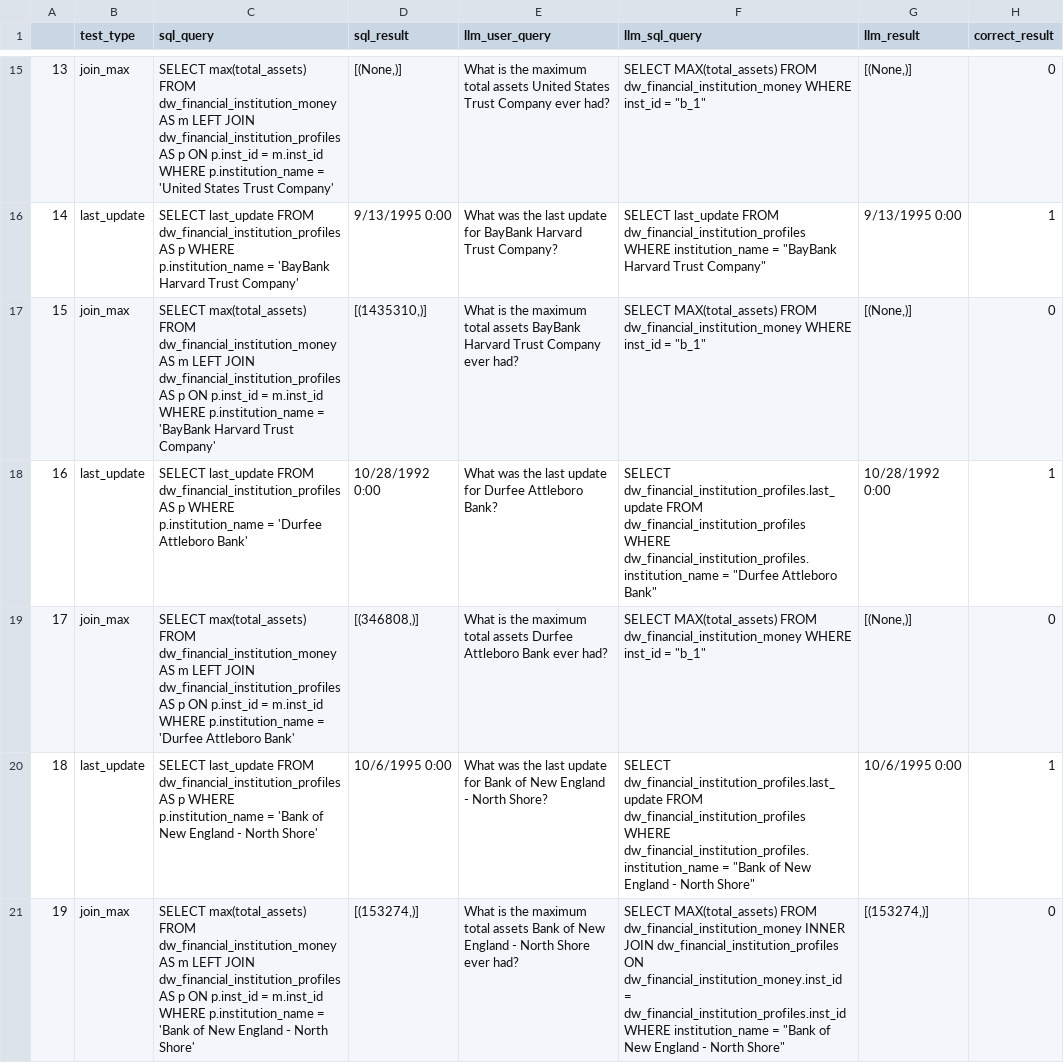
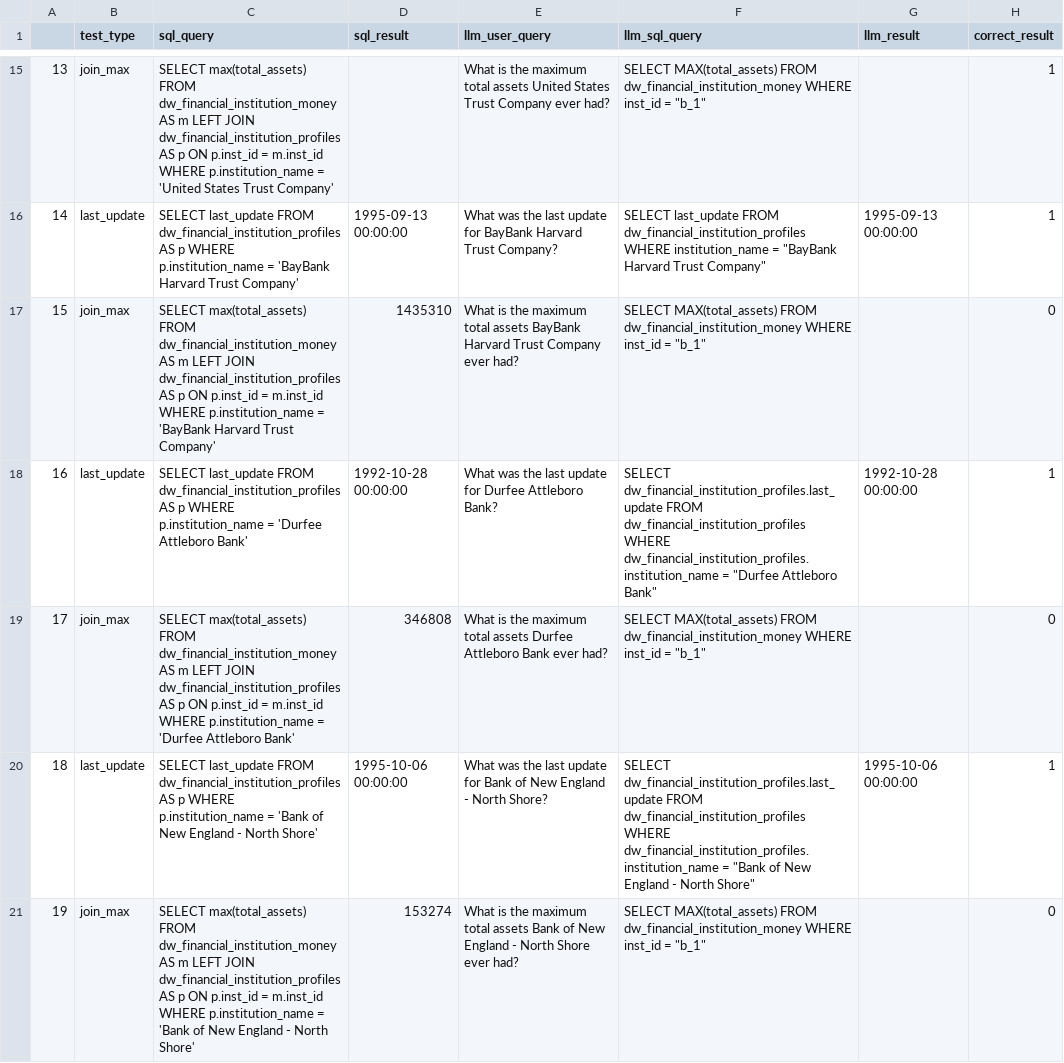
Before and after one commit to jaimiles23/LLMAnalyticsAccuracy, a CSV file: data/llm_accuracy.csv, drawn as a sheet; only a part is shown, gaps mark what is left out; the diff covers the shown part only.

```diff
--- a/data/llm_accuracy.csv
+++ b/data/llm_accuracy.csv
@@ -15,7 +15,7 @@
-13,join_max, SELECT max(total_assets) FROM dw_financial_institution_money AS m LEFT JOIN dw_financial_institution_profiles AS p ON p.inst_id = m.inst_id WHERE p.institution_name = 'United States Trust Company' ,"[(None,)]",What is the maximum total assets United States Trust Company ever had?,"SELECT MAX(total_assets) FROM dw_financial_institution_money WHERE inst_id = ""b_1""","[(None,)]",0
-14,last_update,SELECT last_update FROM dw_financial_institution_profiles AS p WHERE p.institution_name = 'BayBank Harvard Trust Company',9/13/1995 0:00,What was the last update for BayBank Harvard Trust Company?,"SELECT last_update FROM dw_financial_institution_profiles WHERE institution_name = ""BayBank Harvard Trust Company""",9/13/1995 0:00,1
-15,join_max, SELECT max(total_assets) FROM dw_financial_institution_money AS m LEFT JOIN dw_financial_institution_profiles AS p ON p.inst_id = m.inst_id WHERE p.institution_name = 'BayBank Harvard Trust Company' ,"[(1435310,)]",What is the maximum total assets BayBank Harvard Trust Company ever had?,"SELECT MAX(total_assets) FROM dw_financial_institution_money WHERE inst_id = ""b_1""","[(None,)]",0
-16,last_update,SELECT last_update FROM dw_financial_institution_profiles AS p WHERE p.institution_name = 'Durfee Attleboro Bank',10/28/1992 0:00,What was the last update for Durfee Attleboro Bank?,"SELECT dw_financial_institution_profiles.last_update FROM dw_financial_institution_profiles WHERE dw_financial_institution_profiles.institution_name = ""Durfee Attleboro Bank""",10/28/1992 0:00,1
-17,join_max, SELECT max(total_assets) FROM dw_financial_institution_money AS m LEFT JOIN dw_financial_institution_profiles AS p ON p.inst_id = m.inst_id WHERE p.institution_name = 'Durfee Attleboro Bank' ,"[(346808,)]",What is the maximum total assets Durfee Attleboro Bank ever had?,"SELECT MAX(total_assets) FROM dw_financial_institution_money WHERE inst_id = ""b_1""","[(None,)]",0
-18,last_update,SELECT last_update FROM dw_financial_institution_profiles AS p WHERE p.institution_name = 'Bank of New England - North Shore',10/6/1995 0:00,What was the last update for Bank of New England - North Shore?,"SELECT dw_financial_institution_profiles.last_update FROM dw_financial_institution_profiles WHERE dw_financial_institution_profiles.institution_name = ""Bank of New England - North Shore""",10/6/1995 0:00,1
-19,join_max, SELECT max(total_assets) FROM dw_financial_institution_money AS m LEFT JOIN dw_financial_institution_profiles AS p ON p.inst_id = m.inst_id WHERE p.institution_name = 'Bank of New England - North Shore' ,"[(153274,)]",What is the maximum total assets Bank of New England - North Shore ever had?,"SELECT MAX(total_assets) FROM dw_financial_institution_money INNER JOIN dw_financial_institution_profiles ON dw_financial_institution_money.inst_id = dw_financial_institution_profiles.inst_id WHERE institution_name = ""Bank of New England - North Shore""","[(153274,)]",0
+13,join_max,SELECT max(total_assets) FROM dw_financial_institution_money AS m LEFT JOIN dw_financial_institution_profiles AS p ON p.inst_id = m.inst_id WHERE p.institution_name = 'United States Trust Company' ,,What is the maximum total assets United States Trust Company ever had?,"SELECT MAX(total_assets) FROM dw_financial_institution_money WHERE inst_id = ""b_1""",,1
+14,last_update,SELECT last_update FROM dw_financial_institution_profiles AS p WHERE p.institution_name = 'BayBank Harvard Trust Company',1995-09-13 00:00:00,What was the last update for BayBank Harvard Trust Company?,"SELECT last_update FROM dw_financial_institution_profiles WHERE institution_name = ""BayBank Harvard Trust Company""",1995-09-13 00:00:00,1
+15,join_max,SELECT max(total_assets) FROM dw_financial_institution_money AS m LEFT JOIN dw_financial_institution_profiles AS p ON p.inst_id = m.inst_id WHERE p.institution_name = 'BayBank Harvard Trust Company' ,1435310,What is the maximum total assets BayBank Harvard Trust Company ever had?,"SELECT MAX(total_assets) FROM dw_financial_institution_money WHERE inst_id = ""b_1""",,0
+16,last_update,SELECT last_update FROM dw_financial_institution_profiles AS p WHERE p.institution_name = 'Durfee Attleboro Bank',1992-10-28 00:00:00,What was the last update for Durfee Attleboro Bank?,"SELECT dw_financial_institution_profiles.last_update FROM dw_financial_institution_profiles WHERE dw_financial_institution_profiles.institution_name = ""Durfee Attleboro Bank""",1992-10-28 00:00:00,1
+17,join_max,SELECT max(total_assets) FROM dw_financial_institution_money AS m LEFT JOIN dw_financial_institution_profiles AS p ON p.inst_id = m.inst_id WHERE p.institution_name = 'Durfee Attleboro Bank' ,346808,What is the maximum total assets Durfee Attleboro Bank ever had?,"SELECT MAX(total_assets) FROM dw_financial_institution_money WHERE inst_id = ""b_1""",,0
+18,last_update,SELECT last_update FROM dw_financial_institution_profiles AS p WHERE p.institution_name = 'Bank of New England - North Shore',1995-10-06 00:00:00,What was the last update for Bank of New England - North Shore?,"SELECT dw_financial_institution_profiles.last_update FROM dw_financial_institution_profiles WHERE dw_financial_institution_profiles.institution_name = ""Bank of New England - North Shore""",1995-10-06 00:00:00,1
+19,join_max,SELECT max(total_assets) FROM dw_financial_institution_money AS m LEFT JOIN dw_financial_institution_profiles AS p ON p.inst_id = m.inst_id WHERE p.institution_name = 'Bank of New England - North Shore' ,153274,What is the maximum total assets Bank of New England - North Shore ever had?,"SELECT MAX(total_assets) FROM dw_financial_institution_money WHERE inst_id = ""b_1""",,0
```
Also changed, not shown: 32 edited cells elsewhere in this file, 3 other files.
